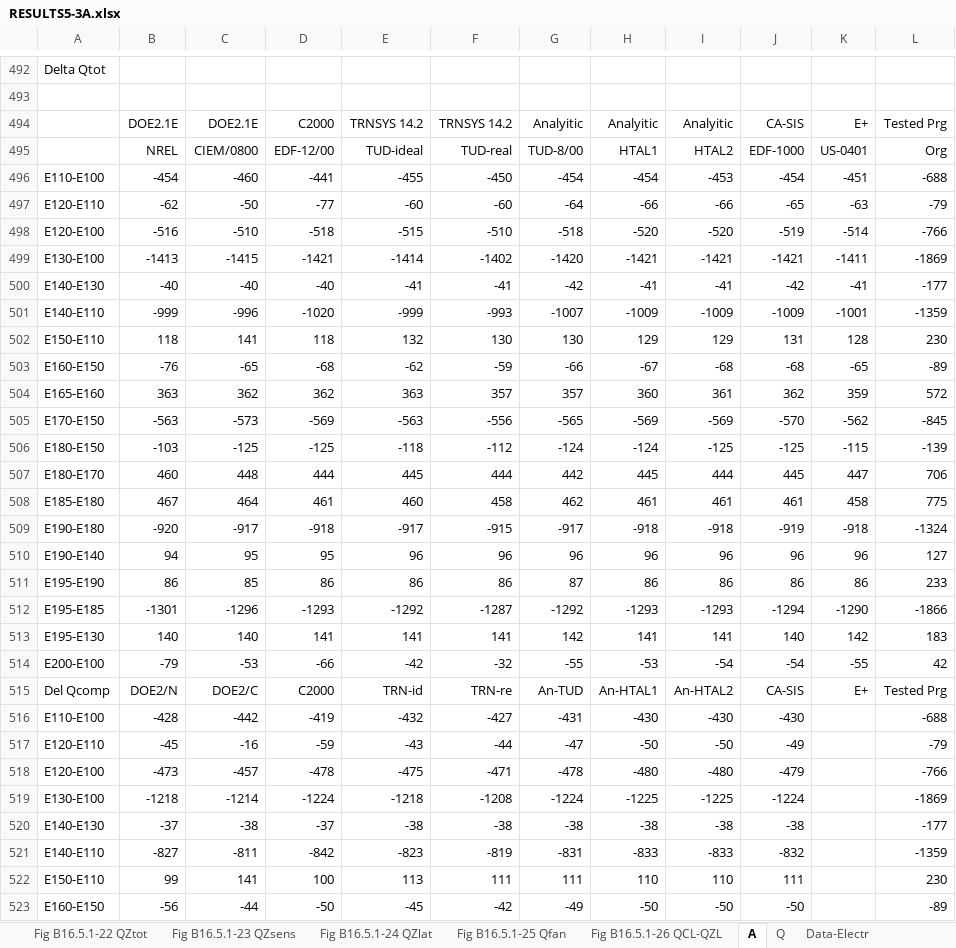
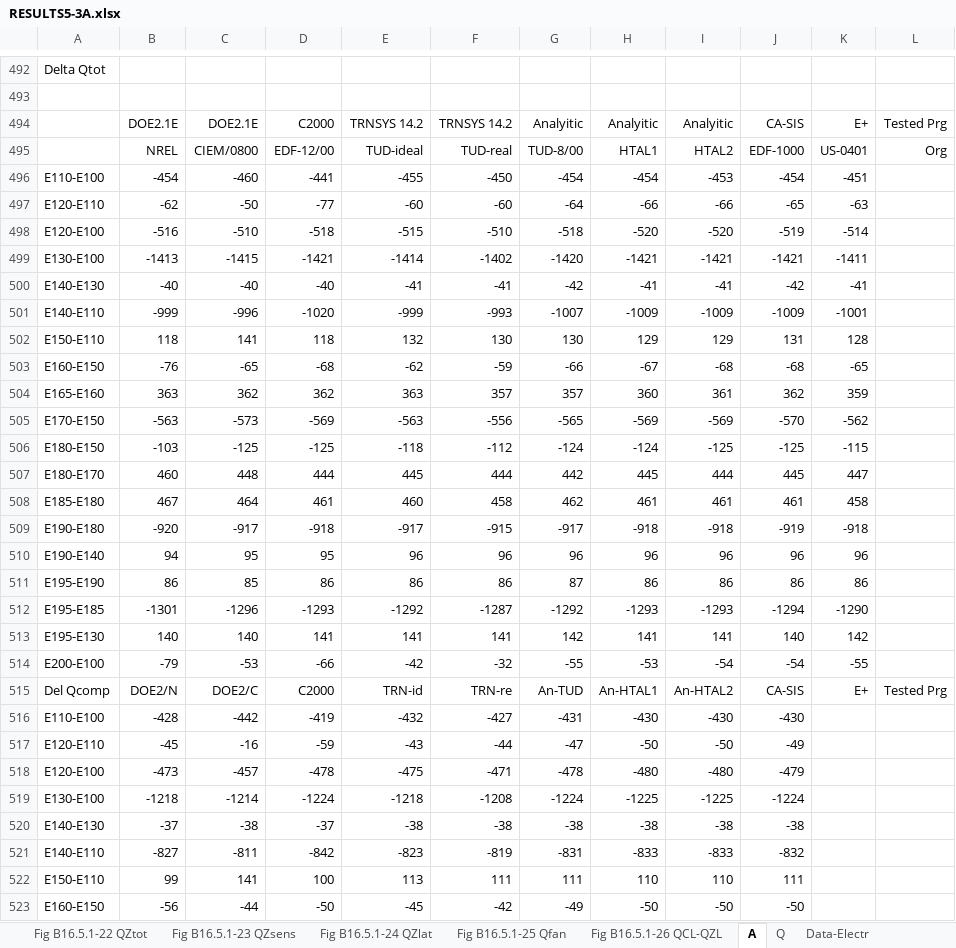
Before and after one commit to NREL/BESTEST-GSR-ARCHIVE, an Excel workbook: results/RESULTS5-3A.xlsx, sheet A, drawn as a sheet; only a part is shown, gaps mark what is left out; values as stored, in another font and other column widths than the file's, no borders; the diff covers the shown part only; the diff names each change by its address in the sheet, - before the commit and + after, or states it on an @@ line.

```diff
--- a/results/RESULTS5-3A.xlsx (sheet A)
+++ b/results/RESULTS5-3A.xlsx (sheet A)
-L496: -688
+L496: (empty)
-L497: -79
+L497: (empty)
-L498: -766
+L498: (empty)
-L499: -1869
+L499: (empty)
-L500: -177
+L500: (empty)
-L501: -1359
+L501: (empty)
-L502: 230
+L502: (empty)
-L503: -89
+L503: (empty)
-L504: 572
+L504: (empty)
-L505: -845
+L505: (empty)
-L506: -139
+L506: (empty)
-L507: 706
+L507: (empty)
-L508: 775
+L508: (empty)
-L509: -1324
+L509: (empty)
-L510: 127
+L510: (empty)
-L511: 233
+L511: (empty)
-L512: -1866
+L512: (empty)
-L513: 183
+L513: (empty)
-L514: 42
+L514: (empty)
-L516: -688
+L516: (empty)
-L517: -79
+L517: (empty)
-L518: -766
+L518: (empty)
-L519: -1869
+L519: (empty)
-L520: -177
+L520: (empty)
-L521: -1359
+L521: (empty)
-L522: 230
+L522: (empty)
-L523: -89
+L523: (empty)
```
Also changed, not shown: 414 edited cells elsewhere in this sheet, sheet Q, sheet Data-Delta, sheet Data-Loads, sheet Q-Prt6, sheet Q-Prt5, sheet Data-Electr, 8 more sheets, charts or pictures, integration_testing/projects/bestest_CE01.xlsx, 7 other files.
